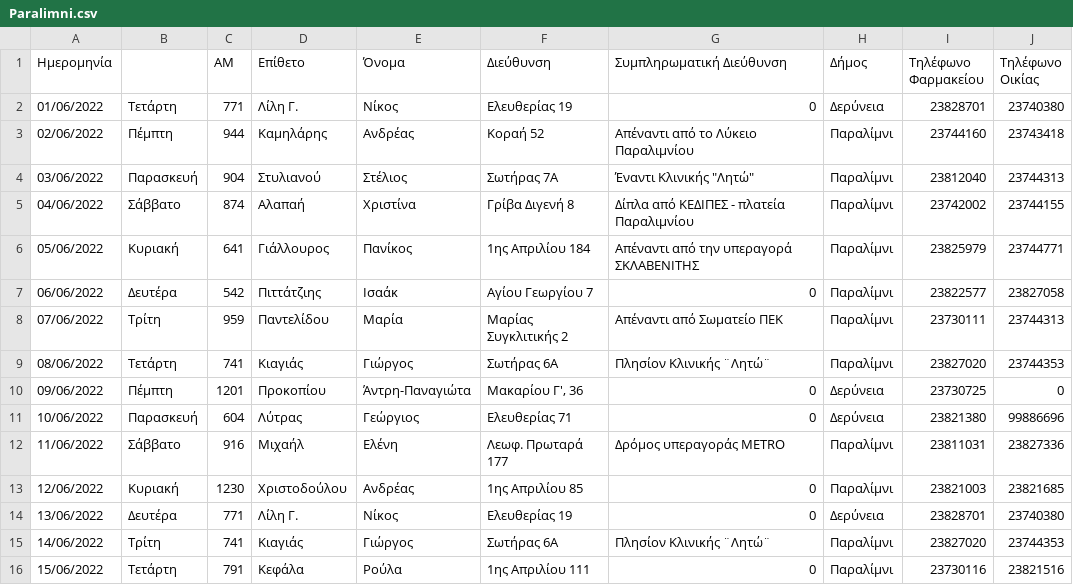
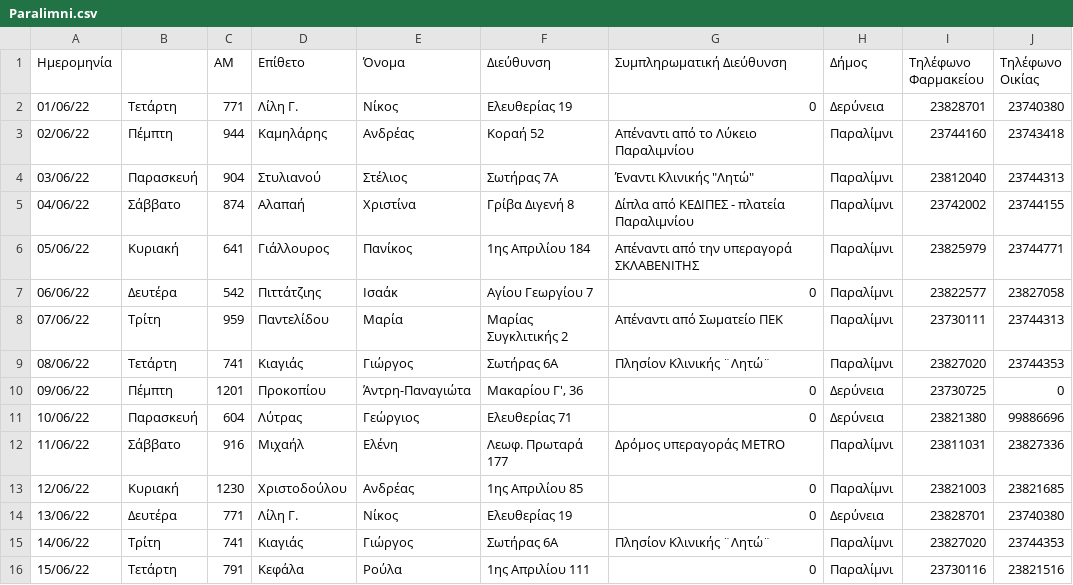
Before and after one commit to drebsoft/farmakeia.com.cy, a CSV file: storage/app/mohfiles/Paralimni.csv, drawn as a sheet.

```diff
--- a/storage/app/mohfiles/Paralimni.csv
+++ b/storage/app/mohfiles/Paralimni.csv
@@ -1,17 +1,16 @@
-Ημερομηνία,,ΑΜ,Επίθετο,Όνομα,Διεύθυνση,Συμπληρωματική Διεύθυνση,Δήμος,Τηλέφωνο Φαρμακείου,"Τηλέφωνο
-Οικίας"
-01/06/2022,Τετάρτη,771,Λίλη Γ.,Νίκος,Ελευθερίας 19,0,Δερύνεια,23828701,23740380
-02/06/2022,Πέμπτη,944,Καμηλάρης,Ανδρέας,Κοραή 52,Απέναντι από το Λύκειο Παραλιμνίου,Παραλίμνι,23744160,23743418
-03/06/2022,Παρασκευή,904,Στυλιανού,Στέλιος,Σωτήρας 7Α,"Έναντι Κλινικής ""Λητώ""",Παραλίμνι,23812040,23744313
-04/06/2022,Σάββατο,874,Αλαπαή,Χριστίνα,Γρίβα Διγενή 8,Δίπλα από ΚΕΔΙΠΕΣ - πλατεία Παραλιμνίου,Παραλίμνι,23742002,23744155
-05/06/2022,Κυριακή,641,Γιάλλουρος,Πανίκος,1ης Απριλίου 184,Απέναντι από την υπεραγορά ΣΚΛΑΒΕΝΙΤΗΣ,Παραλίμνι,23825979,23744771
-06/06/2022,Δευτέρα,542,Πιττάτζιης,Ισαάκ,Αγίου  Γεωργίου 7,0,Παραλίμνι,23822577,23827058
-07/06/2022,Τρίτη,959,Παντελίδου,Μαρία,Μαρίας Συγκλιτικής 2,Απέναντι από Σωματείο ΠΕΚ,Παραλίμνι,23730111,23744313
-08/06/2022,Τετάρτη,741,Κιαγιάς,Γιώργος,Σωτήρας  6Α,Πλησίον Κλινικής ¨Λητώ¨,Παραλίμνι,23827020,23744353
-09/06/2022,Πέμπτη,1201,Προκοπίου,Άντρη-Παναγιώτα,"Μακαρίου Γ', 36",0,Δερύνεια,23730725,0
-10/06/2022,Παρασκευή,604,Λύτρας,Γεώργιος,Ελευθερίας 71,0,Δερύνεια,23821380,99886696
-11/06/2022,Σάββατο,916,Μιχαήλ,Ελένη,Λεωφ. Πρωταρά 177,Δρόμος υπεραγοράς ΜΕΤRΟ,Παραλίμνι,23811031,23827336
-12/06/2022,Κυριακή,1230,Χριστοδούλου,Ανδρέας,1ης Απριλίου 85,0,Παραλίμνι,23821003,23821685
-13/06/2022,Δευτέρα,771,Λίλη Γ.,Νίκος,Ελευθερίας 19,0,Δερύνεια,23828701,23740380
-14/06/2022,Τρίτη,741,Κιαγιάς,Γιώργος,Σωτήρας  6Α,Πλησίον Κλινικής ¨Λητώ¨,Παραλίμνι,23827020,23744353
-15/06/2022,Τετάρτη,791,Κεφάλα,Ρούλα,1ης Απριλίου 111,0,Παραλίμνι,23730116,23821516
+Ημερομηνία,,ΑΜ,Επίθετο,Όνομα,Διεύθυνση,Συμπληρωματική Διεύθυνση,Δήμος,Τηλέφωνο Φαρμακείου,Τηλέφωνο Οικίας
+01/06/22,Τετάρτη,771,Λίλη Γ.,Νίκος,Ελευθερίας 19,0,Δερύνεια,23828701,23740380
+02/06/22,Πέμπτη,944,Καμηλάρης,Ανδρέας,Κοραή 52,Απέναντι από το Λύκειο Παραλιμνίου,Παραλίμνι,23744160,23743418
+03/06/22,Παρασκευή,904,Στυλιανού,Στέλιος,Σωτήρας 7Α,"Έναντι Κλινικής ""Λητώ""",Παραλίμνι,23812040,23744313
+04/06/22,Σάββατο,874,Αλαπαή,Χριστίνα,Γρίβα Διγενή 8,Δίπλα από ΚΕΔΙΠΕΣ - πλατεία Παραλιμνίου,Παραλίμνι,23742002,23744155
+05/06/22,Κυριακή,641,Γιάλλουρος,Πανίκος,1ης Απριλίου 184,Απέναντι από την υπεραγορά ΣΚΛΑΒΕΝΙΤΗΣ,Παραλίμνι,23825979,23744771
+06/06/22,Δευτέρα,542,Πιττάτζιης,Ισαάκ,Αγίου  Γεωργίου 7,0,Παραλίμνι,23822577,23827058
+07/06/22,Τρίτη,959,Παντελίδου,Μαρία,Μαρίας Συγκλιτικής 2,Απέναντι από Σωματείο ΠΕΚ,Παραλίμνι,23730111,23744313
+08/06/22,Τετάρτη,741,Κιαγιάς,Γιώργος,Σωτήρας  6Α,Πλησίον Κλινικής ¨Λητώ¨,Παραλίμνι,23827020,23744353
+09/06/22,Πέμπτη,1201,Προκοπίου,Άντρη-Παναγιώτα,"Μακαρίου Γ', 36",0,Δερύνεια,23730725,0
+10/06/22,Παρασκευή,604,Λύτρας,Γεώργιος,Ελευθερίας 71,0,Δερύνεια,23821380,99886696
+11/06/22,Σάββατο,916,Μιχαήλ,Ελένη,Λεωφ. Πρωταρά 177,Δρόμος υπεραγοράς ΜΕΤRΟ,Παραλίμνι,23811031,23827336
+12/06/22,Κυριακή,1230,Χριστοδούλου,Ανδρέας,1ης Απριλίου 85,0,Παραλίμνι,23821003,23821685
+13/06/22,Δευτέρα,771,Λίλη Γ.,Νίκος,Ελευθερίας 19,0,Δερύνεια,23828701,23740380
+14/06/22,Τρίτη,741,Κιαγιάς,Γιώργος,Σωτήρας  6Α,Πλησίον Κλινικής ¨Λητώ¨,Παραλίμνι,23827020,23744353
+15/06/22,Τετάρτη,791,Κεφάλα,Ρούλα,1ης Απριλίου 111,0,Παραλίμνι,23730116,23821516
```
Also changed, not shown: storage/app/mohfiles/Larnaca.csv, storage/app/mohfiles/Nicosia.csv, 2 other files.
